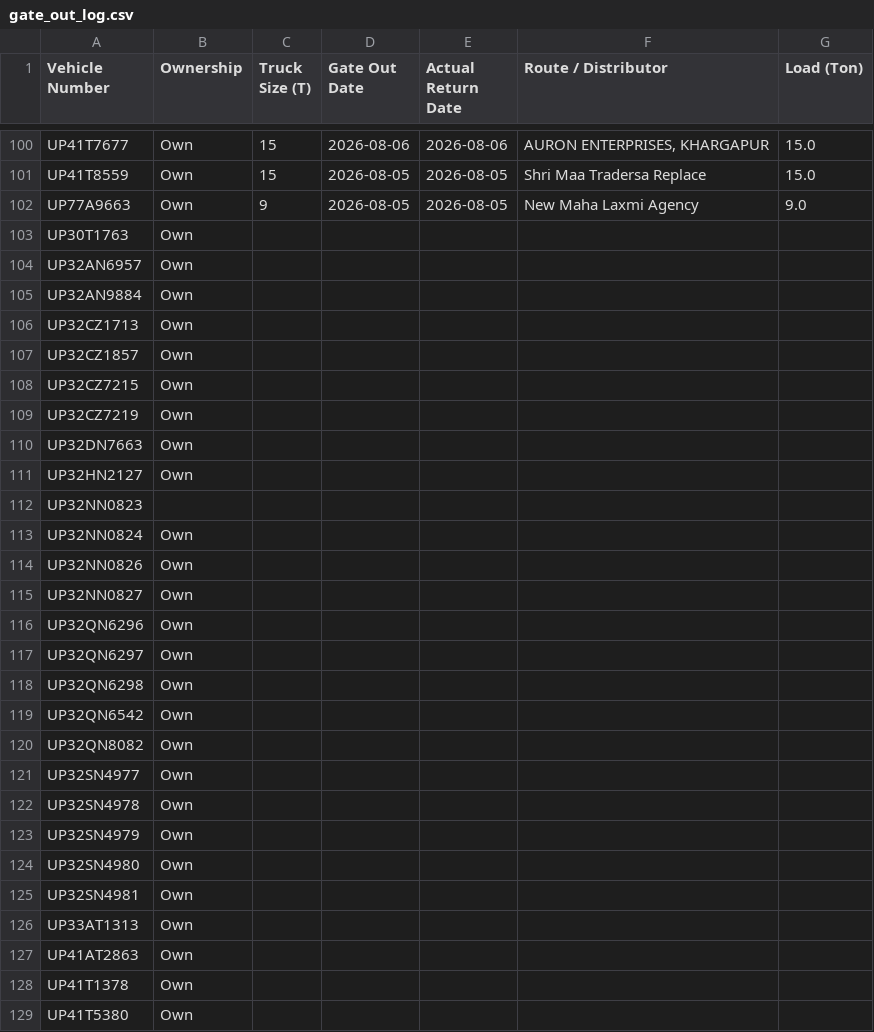
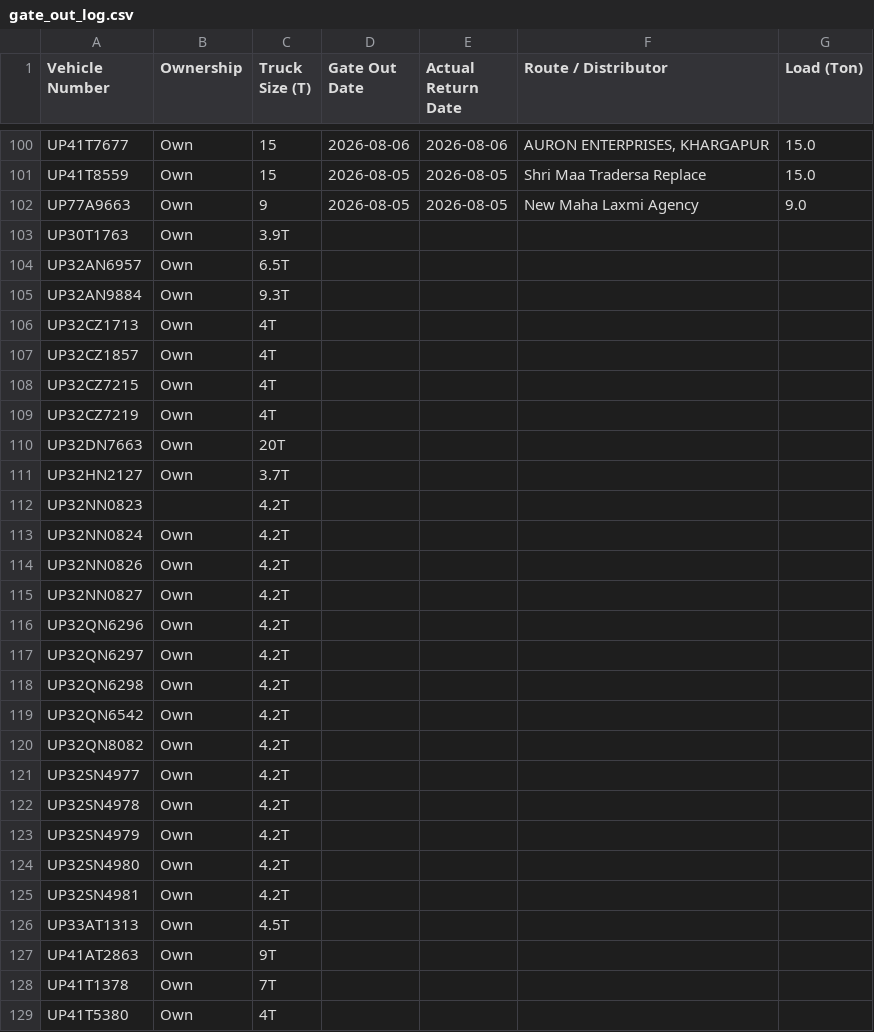
Before and after one commit to DeeAI-byte/TMS, a CSV file: local_data/gate_out_log.csv, drawn as a sheet; only a part is shown, gaps mark what is left out; the diff covers the shown part only.

Commit message:
Update Vehicle Out log

```diff
--- a/local_data/gate_out_log.csv
+++ b/local_data/gate_out_log.csv
@@ -102,28 +102,28 @@ UP41T8559,Own,15,2026-08-05,2026-08-05,Shri Maa Tradersa Replace,15.0
 UP77A9663,Own,9,2026-08-05,2026-08-05,New Maha Laxmi Agency,9.0
-UP30T1763,Own,,,,,
-UP32AN6957,Own,,,,,
-UP32AN9884,Own,,,,,
-UP32CZ1713,Own,,,,,
-UP32CZ1857,Own,,,,,
-UP32CZ7215,Own,,,,,
-UP32CZ7219,Own,,,,,
-UP32DN7663,Own,,,,,
-UP32HN2127,Own,,,,,
-UP32NN0823,,,,,,
-UP32NN0824,Own,,,,,
-UP32NN0826,Own,,,,,
-UP32NN0827,Own,,,,,
-UP32QN6296,Own,,,,,
-UP32QN6297,Own,,,,,
-UP32QN6298,Own,,,,,
-UP32QN6542,Own,,,,,
-UP32QN8082,Own,,,,,
-UP32SN4977,Own,,,,,
-UP32SN4978,Own,,,,,
-UP32SN4979,Own,,,,,
-UP32SN4980,Own,,,,,
-UP32SN4981,Own,,,,,
-UP33AT1313,Own,,,,,
-UP41AT2863,Own,,,,,
-UP41T1378,Own,,,,,
-UP41T5380,Own,,,,,
+UP30T1763,Own,3.9T,,,,
+UP32AN6957,Own,6.5T,,,,
+UP32AN9884,Own,9.3T,,,,
+UP32CZ1713,Own,4T,,,,
+UP32CZ1857,Own,4T,,,,
+UP32CZ7215,Own,4T,,,,
+UP32CZ7219,Own,4T,,,,
+UP32DN7663,Own,20T,,,,
+UP32HN2127,Own,3.7T,,,,
+UP32NN0823,,4.2T,,,,
+UP32NN0824,Own,4.2T,,,,
+UP32NN0826,Own,4.2T,,,,
+UP32NN0827,Own,4.2T,,,,
+UP32QN6296,Own,4.2T,,,,
+UP32QN6297,Own,4.2T,,,,
+UP32QN6298,Own,4.2T,,,,
+UP32QN6542,Own,4.2T,,,,
+UP32QN8082,Own,4.2T,,,,
+UP32SN4977,Own,4.2T,,,,
+UP32SN4978,Own,4.2T,,,,
+UP32SN4979,Own,4.2T,,,,
+UP32SN4980,Own,4.2T,,,,
+UP32SN4981,Own,4.2T,,,,
+UP33AT1313,Own,4.5T,,,,
+UP41AT2863,Own,9T,,,,
+UP41T1378,Own,7T,,,,
+UP41T5380,Own,4T,,,,
```
Also changed, not shown: 4 edited cells elsewhere in this file.
